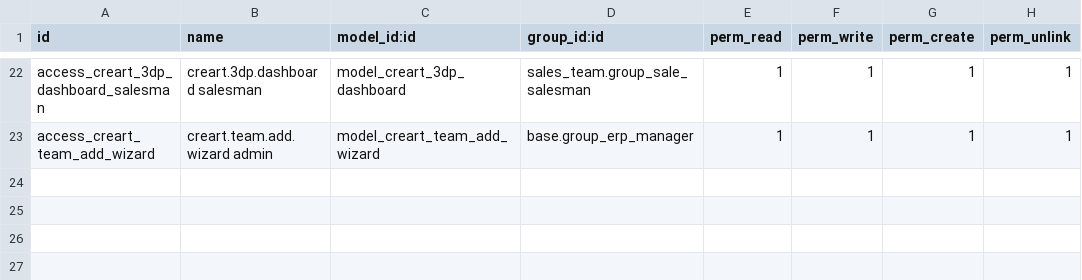
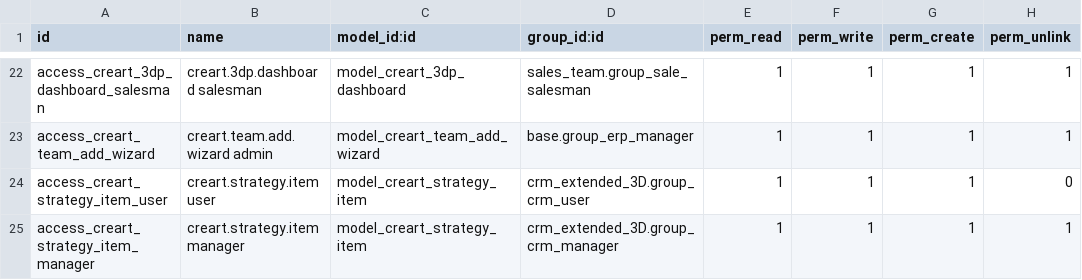
Before and after one commit to xirobs/custom19, a CSV file: crm_extended_3D/security/ir.model.access.csv, drawn as a sheet; only a part is shown, gaps mark what is left out.

Commit message:
crm_extended_3D 19.0.3.34.0: incroporar plan estrategico

```diff
--- a/crm_extended_3D/security/ir.model.access.csv
+++ b/crm_extended_3D/security/ir.model.access.csv
@@ -23 +23,3 @@ access_creart_3dp_dashboard_salesman,creart.3dp.dashboard salesman,model_creart_
 access_creart_team_add_wizard,creart.team.add.wizard admin,model_creart_team_add_wizard,base.group_erp_manager,1,1,1,1
+access_creart_strategy_item_user,creart.strategy.item user,model_creart_strategy_item,crm_extended_3D.group_crm_user,1,1,1,0
+access_creart_strategy_item_manager,creart.strategy.item manager,model_creart_strategy_item,crm_extended_3D.group_crm_manager,1,1,1,1
```
Also changed, not shown: 12 other files.
